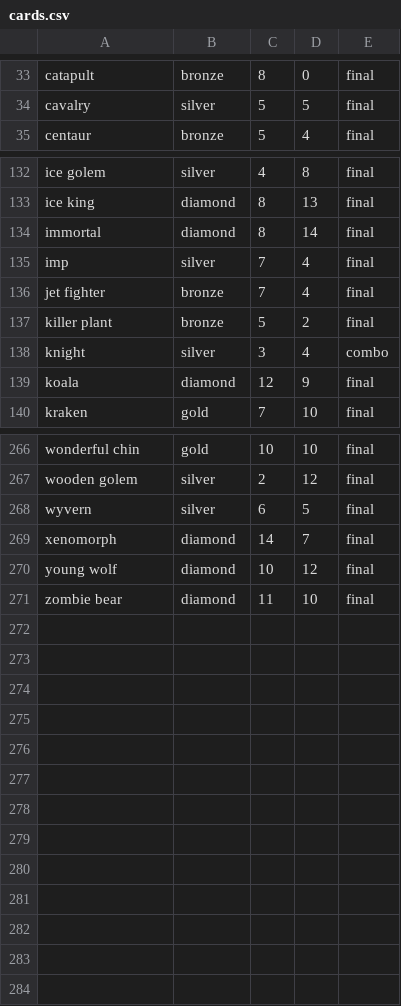
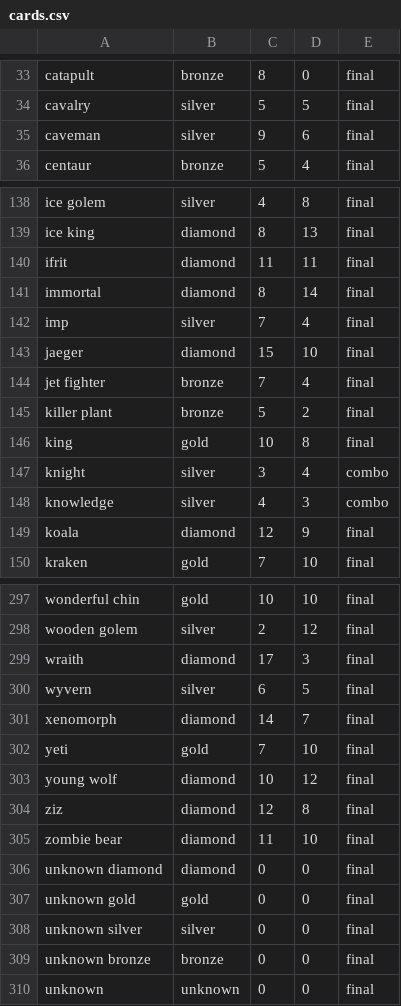
Before and after one commit to harvj/alchemist, a CSV file: db/seeds/cards.csv, drawn as a sheet; only a part is shown, gaps mark what is left out; the diff covers the shown part only; the diff names each change by its address in the sheet, - before the commit and + after, or states it on an @@ line.

Commit message:
Remove borders; Add scores for combos and cards

```diff
--- a/db/seeds/cards.csv
+++ b/db/seeds/cards.csv
+row 35: caveman | silver | 9 | 6 | final
+row 140: ifrit | diamond | 11 | 11 | final
+row 143: jaeger | diamond | 15 | 10 | final
+row 146: king | gold | 10 | 8 | final
+row 148: knowledge | silver | 4 | 3 | combo
+row 299: wraith | diamond | 17 | 3 | final
+row 302: yeti | gold | 7 | 10 | final
+row 304: ziz | diamond | 12 | 8 | final
+row 306: unknown diamond | diamond | 0 | 0 | final
+row 307: unknown gold | gold | 0 | 0 | final
+row 308: unknown silver | silver | 0 | 0 | final
+row 309: unknown bronze | bronze | 0 | 0 | final
+row 310: unknown | unknown | 0 | 0 | final
```
Also changed, not shown: 26 added rows elsewhere in this file, db/seeds/combos.csv, 18 other files.
